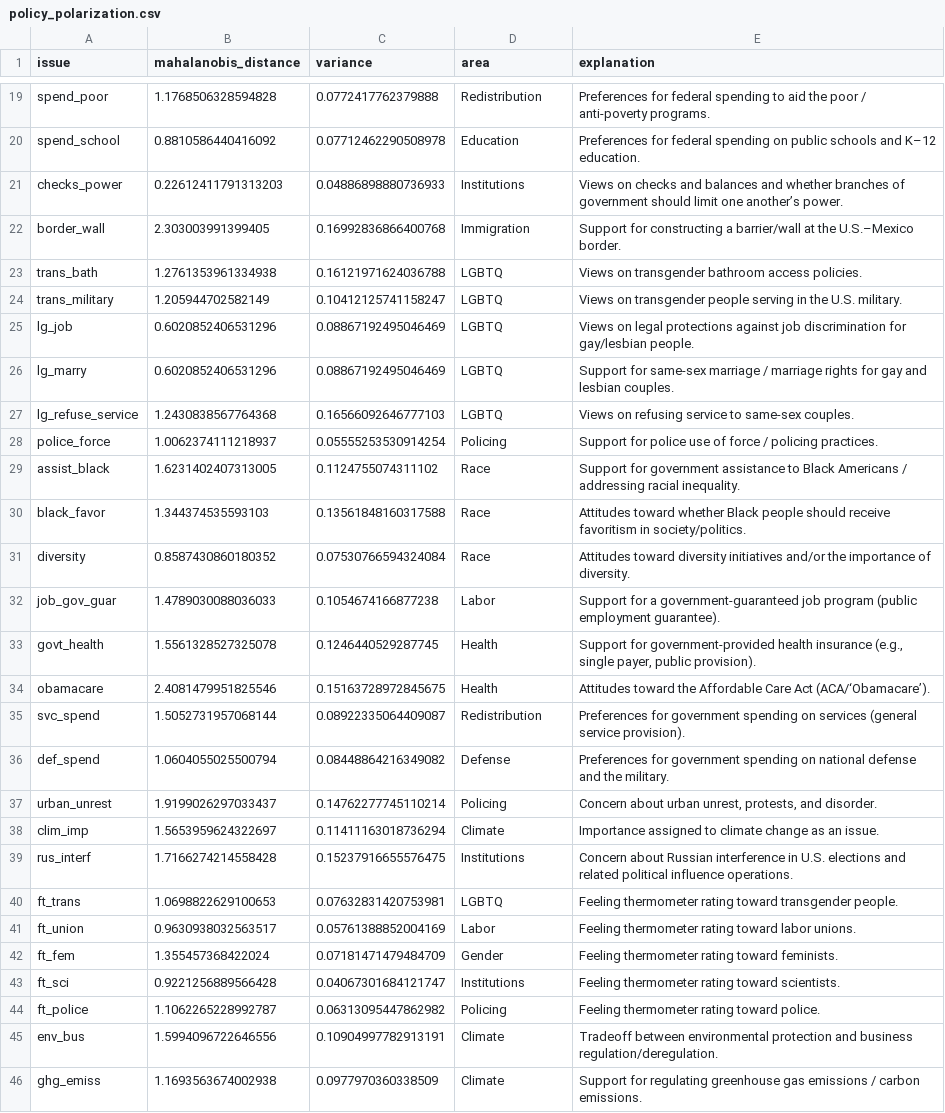
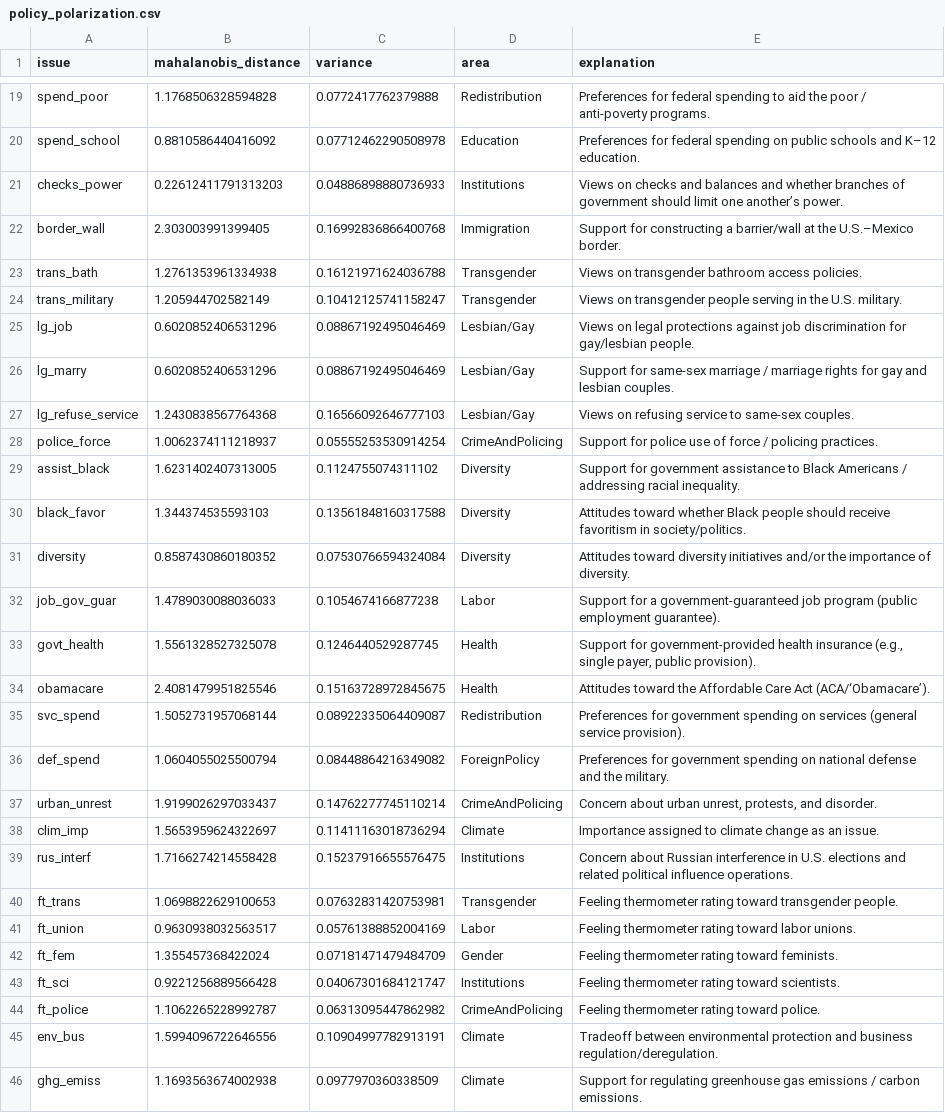
Before and after one commit to maxzhuyt/anes-polarization, a CSV file: policy_polarization.csv, drawn as a sheet; only a part is shown, gaps mark what is left out; the diff covers the shown part only.

```diff
--- a/policy_polarization.csv
+++ b/policy_polarization.csv
@@ -22,11 +22,11 @@ checks_power,0.22612411791313203,0.04886898880736933,Institutions,Views on check
 border_wall,2.303003991399405,0.16992836866400768,Immigration,Support for constructing a barrier/wall at the U.S.–Mexico border.
-trans_bath,1.2761353961334938,0.16121971624036788,LGBTQ,Views on transgender bathroom access policies.
-trans_military,1.205944702582149,0.10412125741158247,LGBTQ,Views on transgender people serving in the U.S. military.
-lg_job,0.6020852406531296,0.08867192495046469,LGBTQ,Views on legal protections against job discrimination for gay/lesbian people.
-lg_marry,0.6020852406531296,0.08867192495046469,LGBTQ,Support for same-sex marriage / marriage rights for gay and lesbian couples.
-lg_refuse_service,1.2430838567764368,0.16566092646777103,LGBTQ,Views on refusing service to same-sex couples.
-police_force,1.0062374111218937,0.05555253530914254,Policing,Support for police use of force / policing practices.
-assist_black,1.6231402407313005,0.1124755074311102,Race,Support for government assistance to Black Americans / addressing racial inequality.
-black_favor,1.344374535593103,0.13561848160317588,Race,Attitudes toward whether Black people should receive favoritism in society/politics.
-diversity,0.8587430860180352,0.07530766594324084,Race,Attitudes toward diversity initiatives and/or the importance of diversity.
+trans_bath,1.2761353961334938,0.16121971624036788,Transgender,Views on transgender bathroom access policies.
+trans_military,1.205944702582149,0.10412125741158247,Transgender,Views on transgender people serving in the U.S. military.
+lg_job,0.6020852406531296,0.08867192495046469,Lesbian/Gay,Views on legal protections against job discrimination for gay/lesbian people.
+lg_marry,0.6020852406531296,0.08867192495046469,Lesbian/Gay,Support for same-sex marriage / marriage rights for gay and lesbian couples.
+lg_refuse_service,1.2430838567764368,0.16566092646777103,Lesbian/Gay,Views on refusing service to same-sex couples.
+police_force,1.0062374111218937,0.05555253530914254,CrimeAndPolicing,Support for police use of force / policing practices.
+assist_black,1.6231402407313005,0.1124755074311102,Diversity,Support for government assistance to Black Americans / addressing racial inequality.
+black_favor,1.344374535593103,0.13561848160317588,Diversity,Attitudes toward whether Black people should receive favoritism in society/politics.
+diversity,0.8587430860180352,0.07530766594324084,Diversity,Attitudes toward diversity initiatives and/or the importance of diversity.
 job_gov_guar,1.4789030088036033,0.1054674166877238,Labor,Support for a government-guaranteed job program (public employment guarantee).
@@ -35,7 +35,7 @@ obamacare,2.4081479951825546,0.15163728972845675,Health,Attitudes toward the Aff
 svc_spend,1.5052731957068144,0.08922335064409087,Redistribution,Preferences for government spending on services (general service provision).
-def_spend,1.0604055025500794,0.08448864216349082,Defense,Preferences for government spending on national defense and the military.
-urban_unrest,1.9199026297033437,0.14762277745110214,Policing,"Concern about urban unrest, protests, and disorder."
+def_spend,1.0604055025500794,0.08448864216349082,ForeignPolicy,Preferences for government spending on national defense and the military.
+urban_unrest,1.9199026297033437,0.14762277745110214,CrimeAndPolicing,"Concern about urban unrest, protests, and disorder."
 clim_imp,1.5653959624322697,0.11411163018736294,Climate,Importance assigned to climate change as an issue.
 rus_interf,1.7166274214558428,0.15237916655576475,Institutions,Concern about Russian interference in U.S. elections and related political influence operations.
-ft_trans,1.0698822629100653,0.07632831420753981,LGBTQ,Feeling thermometer rating toward transgender people.
+ft_trans,1.0698822629100653,0.07632831420753981,Transgender,Feeling thermometer rating toward transgender people.
 ft_union,0.9630938032563517,0.05761388852004169,Labor,Feeling thermometer rating toward labor unions.
@@ -43,3 +43,3 @@ ft_fem,1.355457368422024,0.07181471479484709,Gender,Feeling thermometer rating t
 ft_sci,0.9221256889566428,0.04067301684121747,Institutions,Feeling thermometer rating toward scientists.
-ft_police,1.1062265228992787,0.06313095447862982,Policing,Feeling thermometer rating toward police.
+ft_police,1.1062265228992787,0.06313095447862982,CrimeAndPolicing,Feeling thermometer rating toward police.
 env_bus,1.5994096722646556,0.10904997782913191,Climate,Tradeoff between environmental protection and business regulation/deregulation.
```
Also changed, not shown: 12 added rows and 1 edited cell elsewhere in this file, 7 other files.
